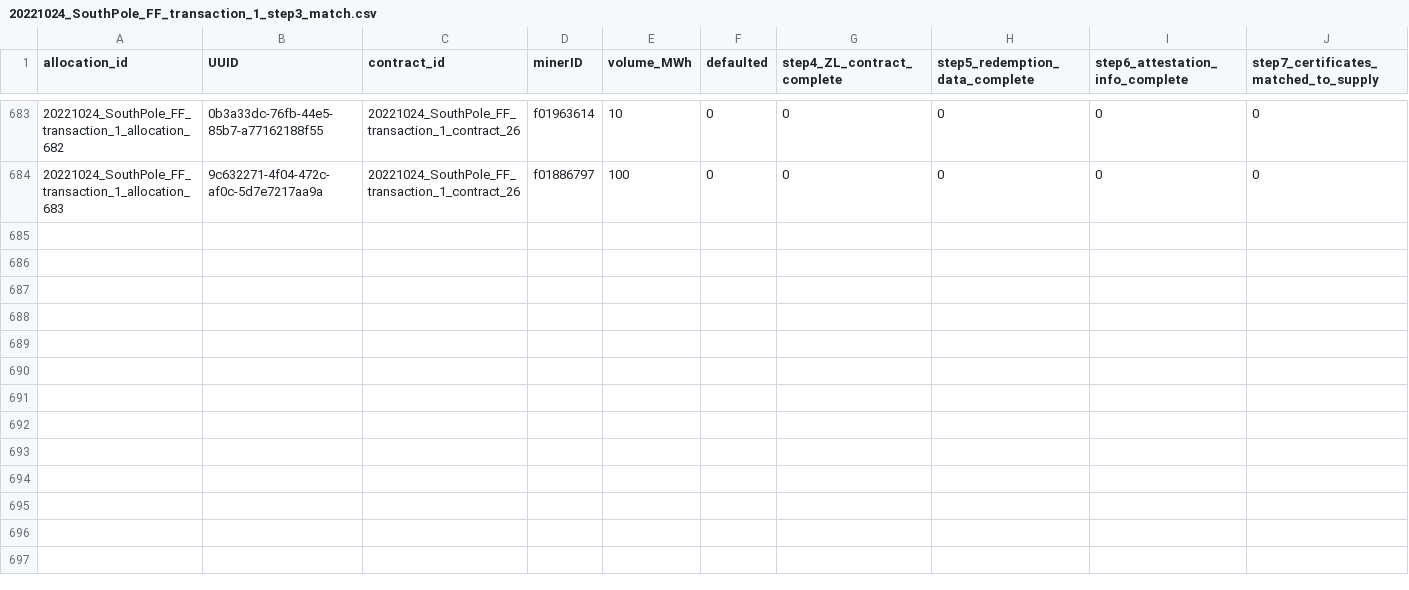
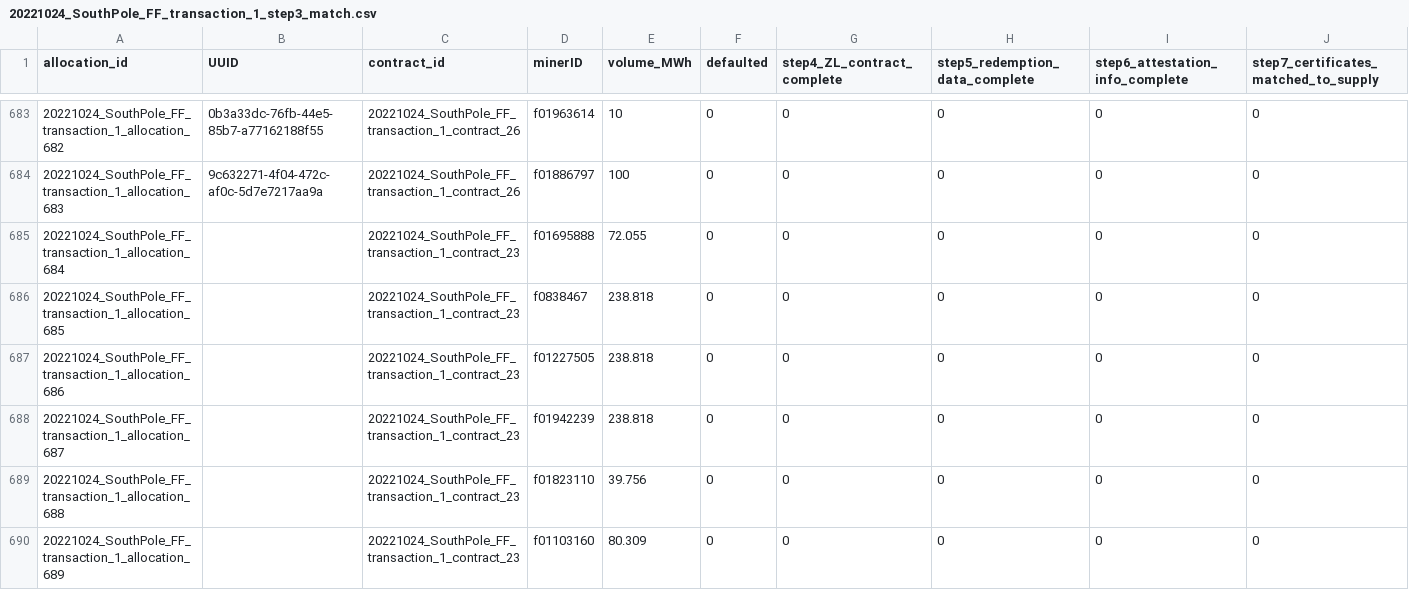
Before and after one commit to protocol/filecoin-renewables-purchases, a CSV file: 20221024_SouthPole_FF_transaction_1/20221024_SouthPole_FF_transaction_1_step3_match.csv, drawn as a sheet; only a part is shown, gaps mark what is left out; rows hold the shown columns only; the diff names each change by its address in the sheet, - before the commit and + after, or states it on an @@ line.

Commit message:
Update 20221024_SouthPole_FF_transaction_1_step3_match.csv
Adding JCredit allocations for Zetacube (Seoul, KR)

```diff
--- a/20221024_SouthPole_FF_transaction_1/20221024_SouthPole_FF_transaction_1_step3_match.csv
+++ b/20221024_SouthPole_FF_transaction_1/20221024_SouthPole_FF_transaction_1_step3_match.csv
+row 685: 20221024_SouthPole_FF_transaction_1_allocation_684 |  | 20221024_SouthPole_FF_transaction_1_contract_23 | f01695888 | 72.055 | 0 | 0 | 0 | 0 | 0
+row 686: 20221024_SouthPole_FF_transaction_1_allocation_685 |  | 20221024_SouthPole_FF_transaction_1_contract_23 | f0838467 | 238.818 | 0 | 0 | 0 | 0 | 0
+row 687: 20221024_SouthPole_FF_transaction_1_allocation_686 |  | 20221024_SouthPole_FF_transaction_1_contract_23 | f01227505 | 238.818 | 0 | 0 | 0 | 0 | 0
+row 688: 20221024_SouthPole_FF_transaction_1_allocation_687 |  | 20221024_SouthPole_FF_transaction_1_contract_23 | f01942239 | 238.818 | 0 | 0 | 0 | 0 | 0
+row 689: 20221024_SouthPole_FF_transaction_1_allocation_688 |  | 20221024_SouthPole_FF_transaction_1_contract_23 | f01823110 | 39.756 | 0 | 0 | 0 | 0 | 0
+row 690: 20221024_SouthPole_FF_transaction_1_allocation_689 |  | 20221024_SouthPole_FF_transaction_1_contract_23 | f01103160 | 80.309 | 0 | 0 | 0 | 0 | 0
```
